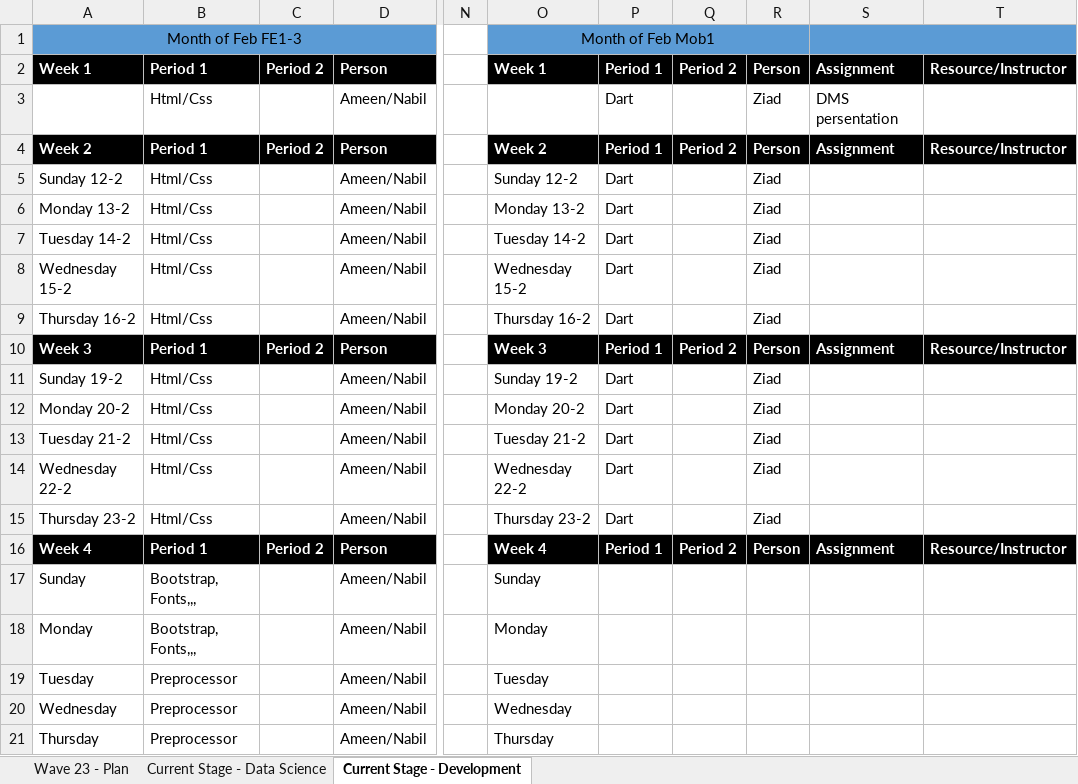
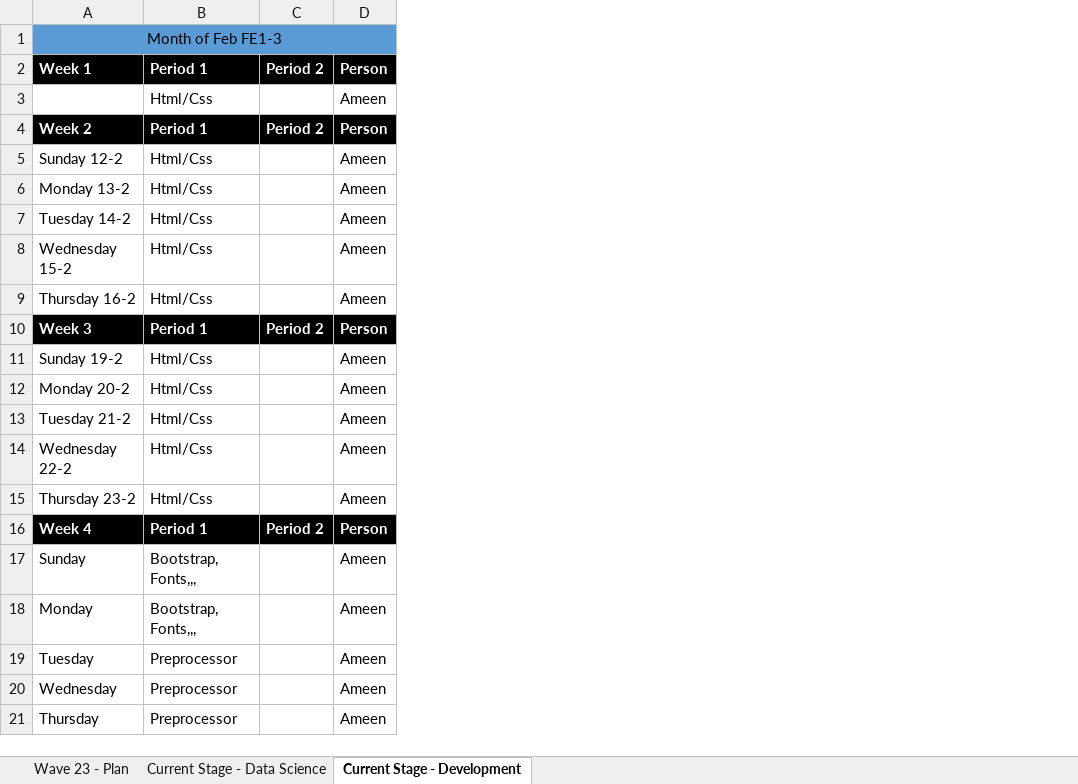
Before and after one commit to samira41910291/intern, an Excel workbook: docs/Wave23_Plan_Corelia.xlsx, sheet Current Stage - Development, drawn as a sheet; only a part is shown, gaps mark what is left out; values as stored, in another font and other column widths than the file's, no borders; removed rows and columns are numbered as before the commit, all else as after; the diff names each change by its address in the sheet, - before the commit and + after, or states it on an @@ line.

Commit message:
Update plan

```diff
--- a/docs/Wave23_Plan_Corelia.xlsx (sheet Current Stage - Development)
+++ b/docs/Wave23_Plan_Corelia.xlsx (sheet Current Stage - Development)
-column D, rows 2-21: Person | Ameen/Nabil | Person | Ameen/Nabil | Ameen/Nabil | Ameen/Nabil | Ameen/Nabil | Ameen/Nabil | Person | Ameen/Nabil | Ameen/Nabil | Ameen/Nabil | Ameen/Nabil | Ameen/Nabil | Person | Ameen/Nabil | Ameen/Nabil | Ameen/Nabil | Ameen/Nabil | Ameen/Nabil
+column D, rows 2-21: Person | Ameen | Person | Ameen | Ameen | Ameen | Ameen | Ameen | Person | Ameen | Ameen | Ameen | Ameen | Ameen | Person | Ameen | Ameen | Ameen | Ameen | Ameen
-column N, empty
-column O, rows 1-21: Month of Feb Mob1 | Week 1 |  | Week 2 | Sunday 12-2 | Monday 13-2 | Tuesday 14-2 | Wednesday 15-2 | Thursday 16-2 | Week 3 | Sunday 19-2 | Monday 20-2 | Tuesday 21-2 | Wednesday 22-2 | Thursday 23-2 | Week 4 | Sunday | Monday | Tuesday | Wednesday | Thursday
-column P, rows 2-16: Period 1 | Dart | Period 1 | Dart | Dart | Dart | Dart | Dart | Period 1 | Dart | Dart | Dart | Dart | Dart | Period 1
-column Q, rows 2-16: Period 2 |  | Period 2 |  |  |  |  |  | Period 2 |  |  |  |  |  | Period 2
-column R, rows 2-16: Person | Ziad | Person | Ziad | Ziad | Ziad | Ziad | Ziad | Person | Ziad | Ziad | Ziad | Ziad | Ziad | Person
-column S, rows 2-16: Assignment | DMS persentation | Assignment |  |  |  |  |  | Assignment |  |  |  |  |  | Assignment
-column T, rows 2-16: Resource/Instructor |  | Resource/Instructor |  |  |  |  |  | Resource/Instructor |  |  |  |  |  | Resource/Instructor
```
Also changed, not shown: sheet Wave 23 - Plan, 4 other files.
